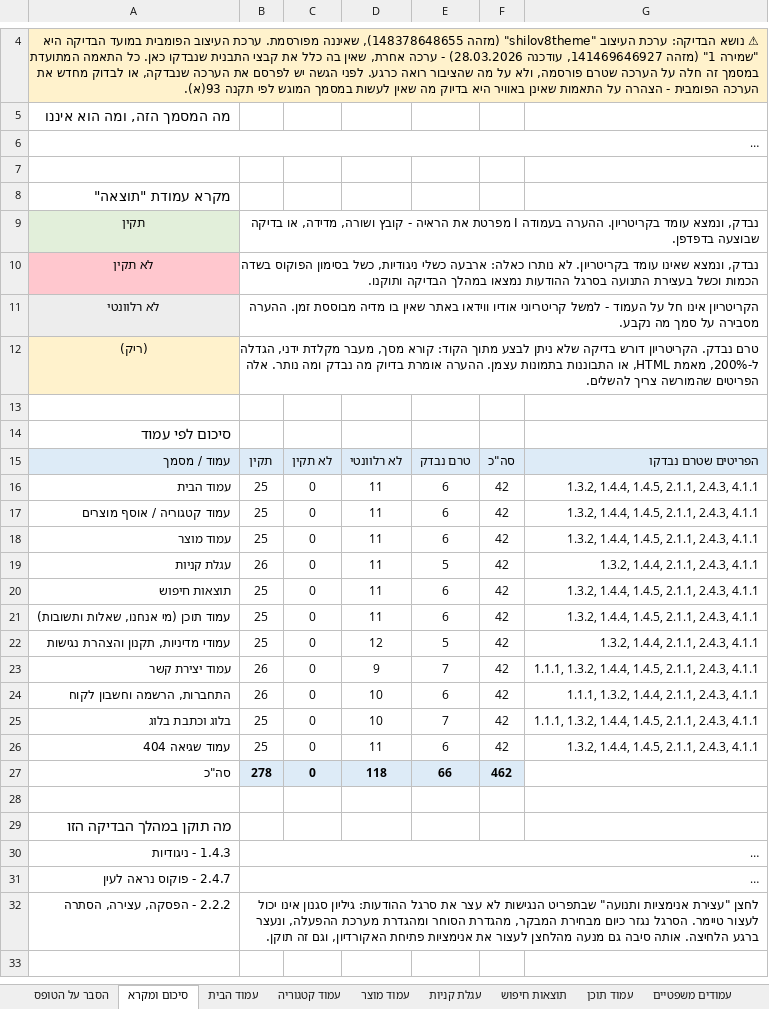
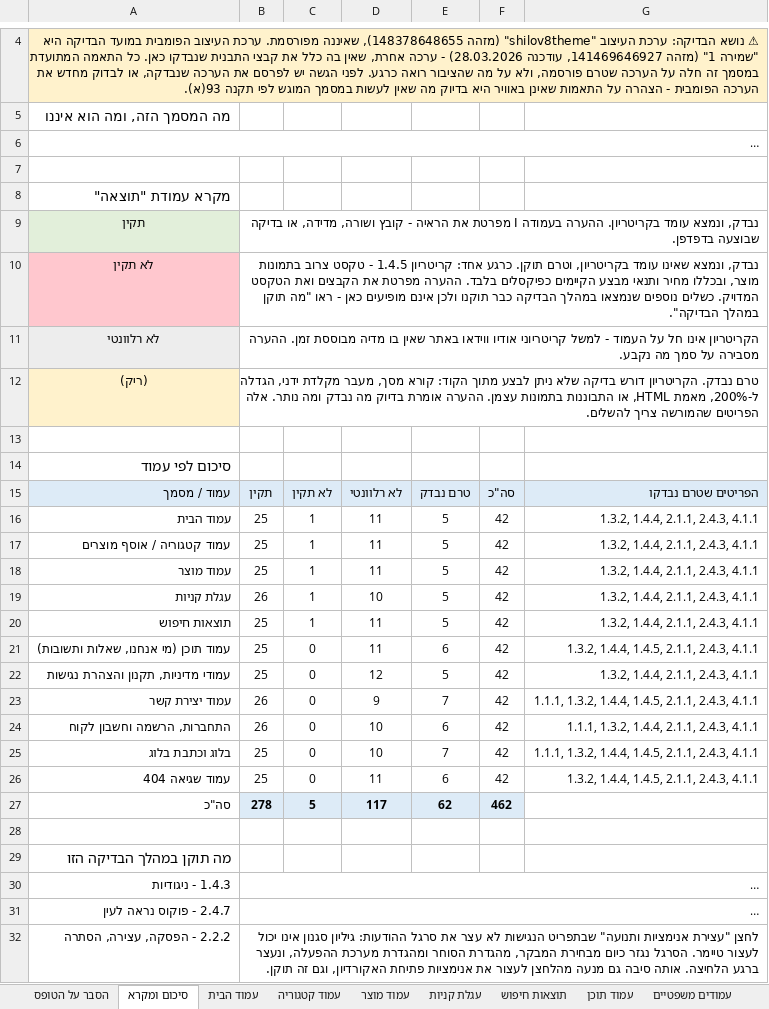
Before and after one commit to ofir-commits/4M-Mobile-Apps, an Excel workbook: theme/accessibility/anshilo-accessibility-form.xlsx, sheet סיכום ומקרא, drawn as a sheet; only a part is shown, gaps mark what is left out; the shorter side is filled out with more unchanged rows; long unchanged cells end in …; values as stored, in another font and other column widths than the file's, no borders; the diff names each change by its address in the sheet, - before the commit and + after, or states it on an @@ line.

```diff
--- a/theme/accessibility/anshilo-accessibility-form.xlsx (sheet סיכום ומקרא)
+++ b/theme/accessibility/anshilo-accessibility-form.xlsx (sheet סיכום ומקרא)
-B10: …שאינו עומד בקריטריון. לא נותרו כאלה: ארבעה כשלי ניגודיות, כשל בסימון הפוקוס בשדה הכמות וכשל בעצירת התנועה בסרגל ההודעות נמצאו במהלך הבדיקה ותוקנו.
+B10: …שאינו עומד בקריטריון, וטרם תוקן. כרגע אחד: קריטריון 1.4.5 - טקסט צרוב בתמונות מוצר, ובכללו מחיר ותנאי מבצע הקיימים כפיקסלים בלבד. ההערה מפרטת את הקבצים ואת הטקסט המדויק. כשלים נוספים שנמצאו במהלך הבדיקה כבר תוקנו ולכן אינם מופיעים כאן - ראו "מה תוקן במהלך הבדיקה".
-C16:C20: 0
+C16:C20: 1
-E16:E18: 6
+E16:E18: 5
-G16:G18: 1.3.2, 1.4.4, 1.4.5, 2.1.1, 2.4.3, 4.1.1
+G16:G18: 1.3.2, 1.4.4, 2.1.1, 2.4.3, 4.1.1
-D19: 11
+D19: 10
-E20: 6
+E20: 5
-G20: 1.3.2, 1.4.4, 1.4.5, 2.1.1, 2.4.3, 4.1.1
+G20: 1.3.2, 1.4.4, 2.1.1, 2.4.3, 4.1.1
-C27: 0
+C27: 5
-D27: 118
+D27: 117
-E27: 66
+E27: 62
```
Also changed, not shown: sheet תוצאות חיפוש, sheet עמוד מוצר, sheet עגלת קניות, sheet עמוד הבית, sheet עמוד קטגוריה, sheet שגיאה 404, 3 more sheets, 2 other files.
